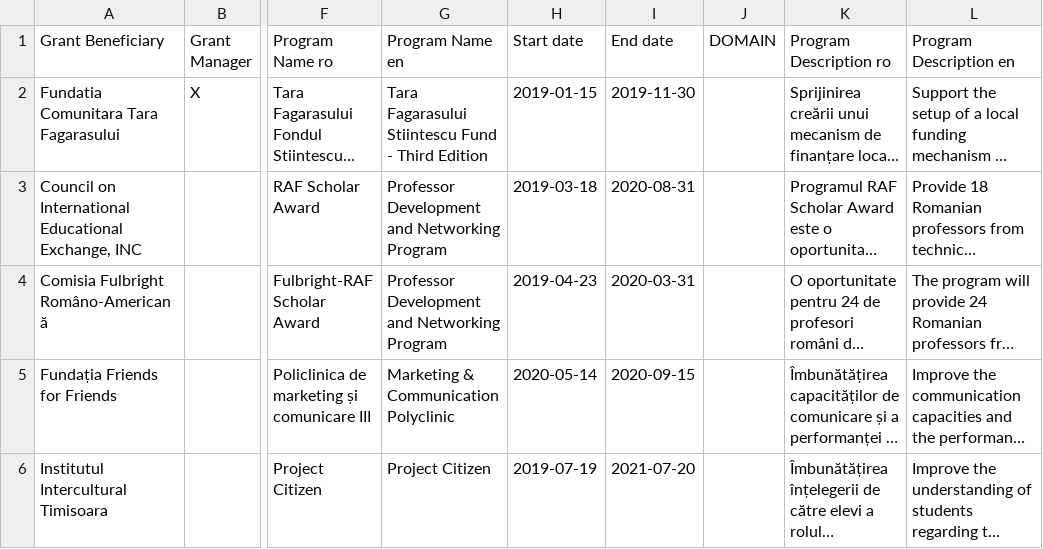
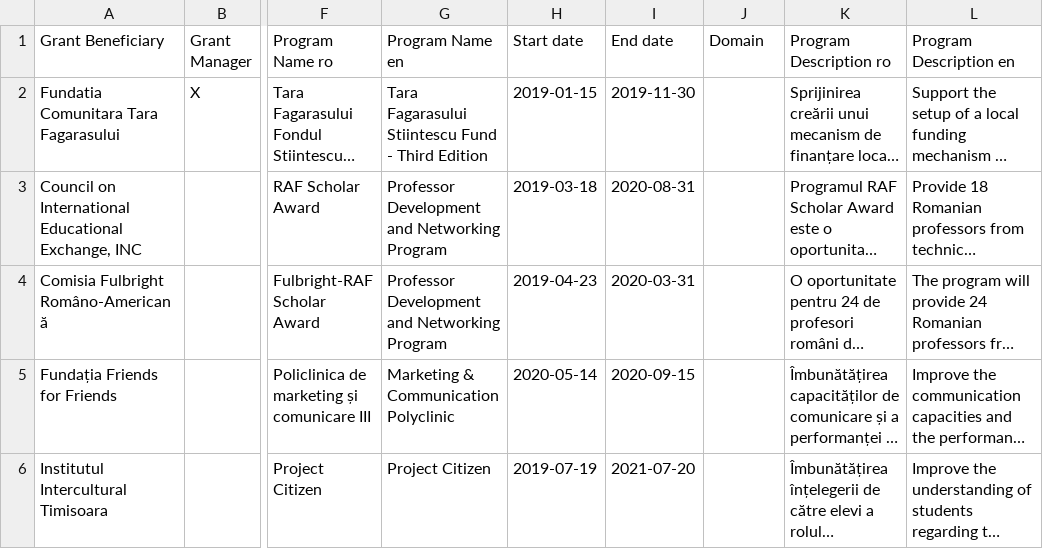
Before and after one commit to code4romania/donors-platform, a CSV file: database/demo/raf.csv, drawn as a sheet; only a part is shown, gaps mark what is left out; long unchanged cells end in …; the diff names each change by its address in the sheet, - before the commit and + after, or states it on an @@ line.

```diff
--- a/database/demo/raf.csv
+++ b/database/demo/raf.csv
-J1: DOMAIN
+J1: Domain
```
Also changed, not shown: 36 other files.
